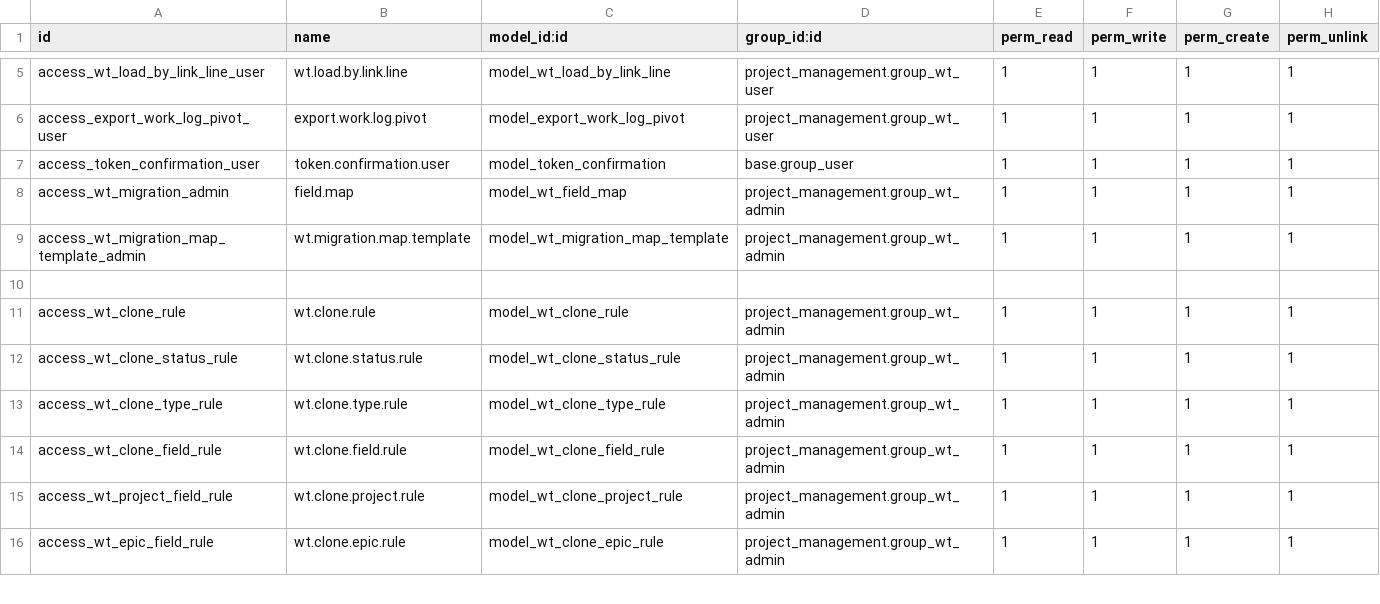
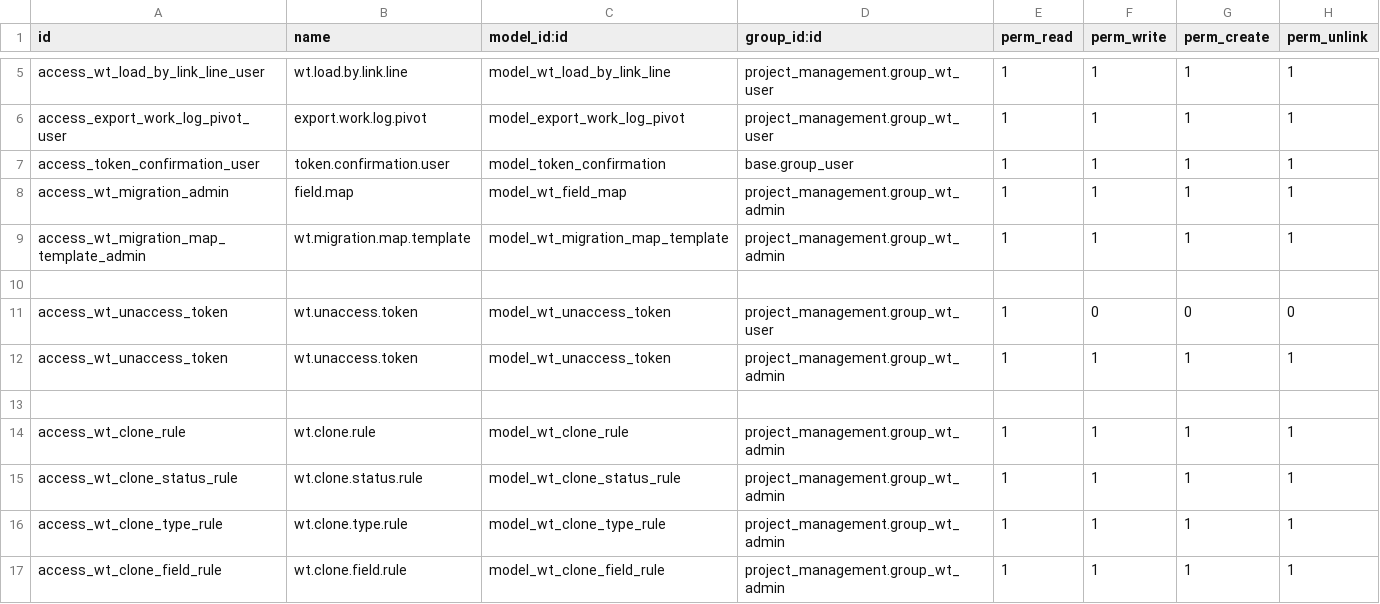
Before and after one commit to longbui99/WorkTracking, a CSV file: wt_migration/security/ir.model.access.csv, drawn as a sheet; only a part is shown, gaps mark what is left out; the shorter side is filled out with more unchanged rows; the diff names each change by its address in the sheet, - before the commit and + after, or states it on an @@ line.

```diff
--- a/wt_migration/security/ir.model.access.csv
+++ b/wt_migration/security/ir.model.access.csv
+row 11: access_wt_unaccess_token | wt.unaccess.token | model_wt_unaccess_token | project_management.group_wt_user | 1 | 0 | 0 | 0
+row 12: access_wt_unaccess_token | wt.unaccess.token | model_wt_unaccess_token | project_management.group_wt_admin | 1 | 1 | 1 | 1
+row 13: (empty)
```
Also changed, not shown: 4 other files.
